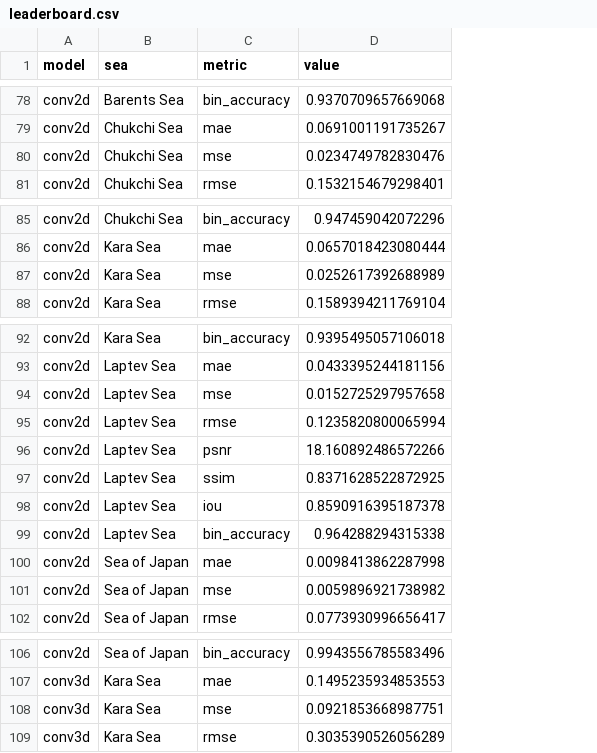
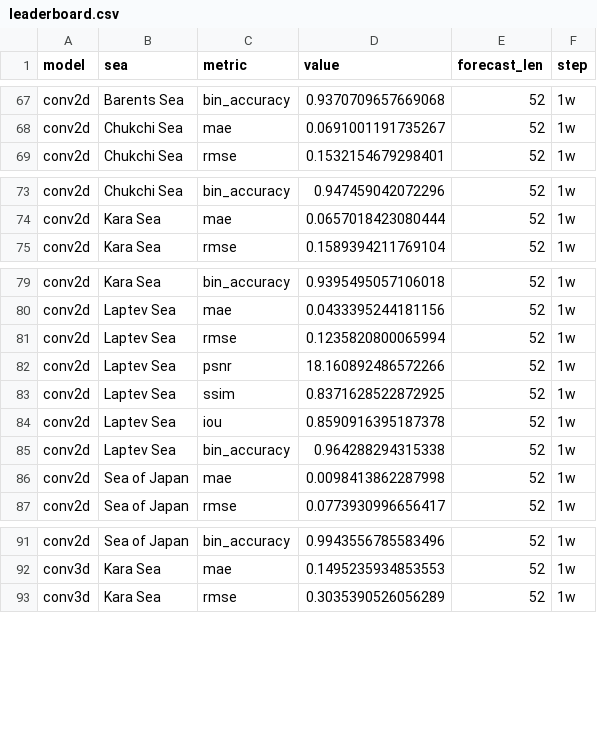
Before and after one commit to kdduha/Aiice, a CSV file: docs/assets/leaderboard.csv, drawn as a sheet; only a part is shown, gaps mark what is left out; removed rows and columns are numbered as before the commit, all else as after; the diff covers the shown part only; the diff names each change by its address in the sheet, - before the commit and + after, or states it on an @@ line.

```diff
--- a/docs/assets/leaderboard.csv
+++ b/docs/assets/leaderboard.csv
+column E (forecast_len), rows 67-69: all 52; rows 73-75: all 52; rows 79-87: all 52; rows 91-93: all 52
+column F (step), rows 67-69: all 1w; rows 73-75: all 1w; rows 79-87: all 1w; rows 91-93: all 1w
-row 80: conv2d | Chukchi Sea | mse | 0.0234749782830476
-row 87: conv2d | Kara Sea | mse | 0.0252617392688989
-row 94: conv2d | Laptev Sea | mse | 0.0152725297957658
-row 101: conv2d | Sea of Japan | mse | 0.0059896921738982
-row 108: conv3d | Kara Sea | mse | 0.0921853668987751
```
Also changed, not shown: 20 removed rows elsewhere in this file, 7 other files.
